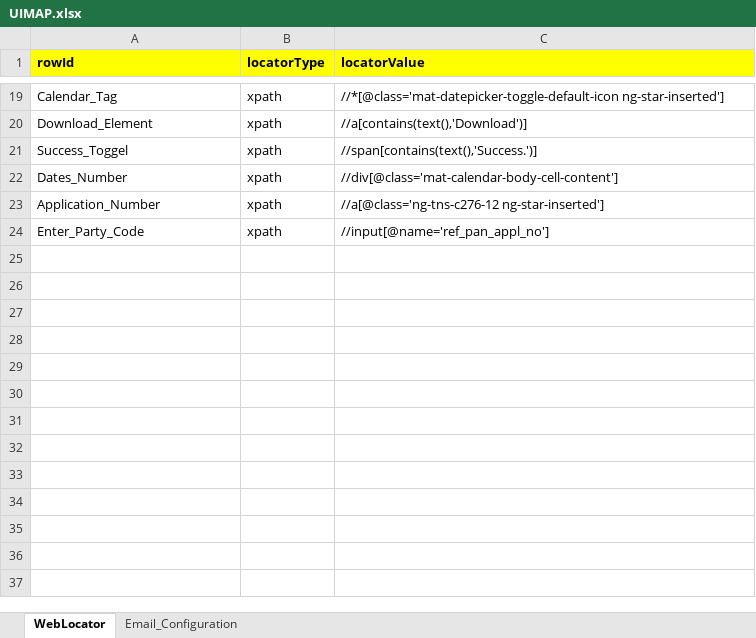
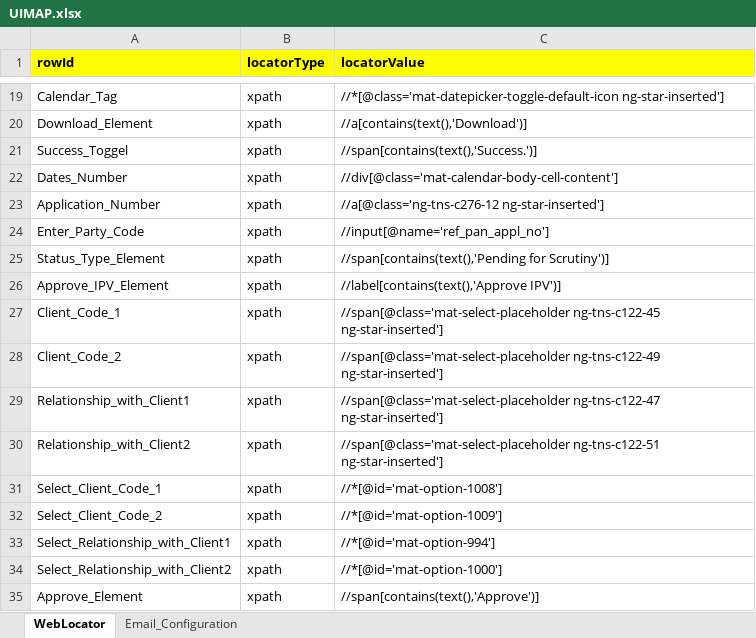
Before and after one commit to kantilal1/Angel_Broking_Automation, an Excel workbook: Angel_Broking/Angel/DriverFile/UIMAP.xlsx, sheet WebLocator, drawn as a sheet; only a part is shown, gaps mark what is left out; values as stored, in another font and other column widths than the file's, no borders; the diff names each change by its address in the sheet, - before the commit and + after, or states it on an @@ line.

```diff
--- a/Angel_Broking/Angel/DriverFile/UIMAP.xlsx (sheet WebLocator)
+++ b/Angel_Broking/Angel/DriverFile/UIMAP.xlsx (sheet WebLocator)
+row 25: Status_Type_Element | xpath | //span[contains(text(),'Pending for Scrutiny')]
+row 26: Approve_IPV_Element | xpath | //label[contains(text(),'Approve IPV')]
+row 27: Client_Code_1 | xpath | //span[@class='mat-select-placeholder ng-tns-c122-45 ng-star-inserted']
+row 28: Client_Code_2 | xpath | //span[@class='mat-select-placeholder ng-tns-c122-49 ng-star-inserted']
+row 29: Relationship_with_Client1 | xpath | //span[@class='mat-select-placeholder ng-tns-c122-47 ng-star-inserted']
+row 30: Relationship_with_Client2 | xpath | //span[@class='mat-select-placeholder ng-tns-c122-51 ng-star-inserted']
+row 31: Select_Client_Code_1 | xpath | //*[@id='mat-option-1008']
+row 32: Select_Client_Code_2 | xpath | //*[@id='mat-option-1009']
+row 33: Select_Relationship_with_Client1 | xpath | //*[@id='mat-option-994']
+row 34: Select_Relationship_with_Client2 | xpath | //*[@id='mat-option-1000']
+row 35: Approve_Element | xpath | //span[contains(text(),'Approve')]
```
Also changed, not shown: 57 other files.
